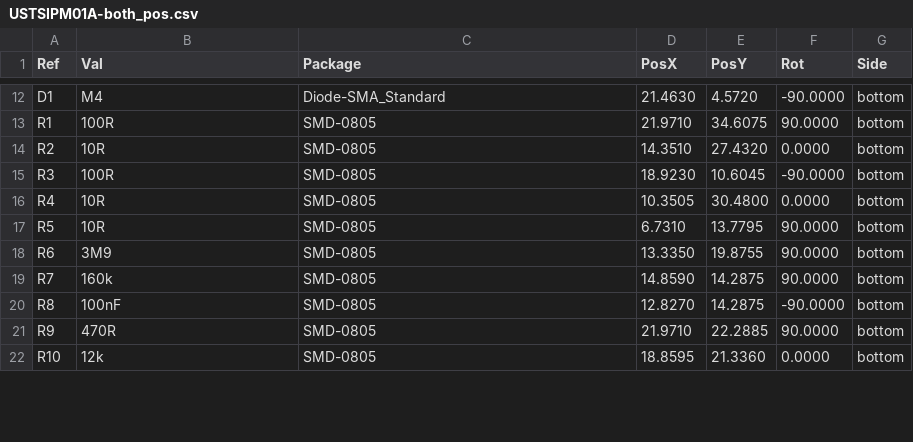
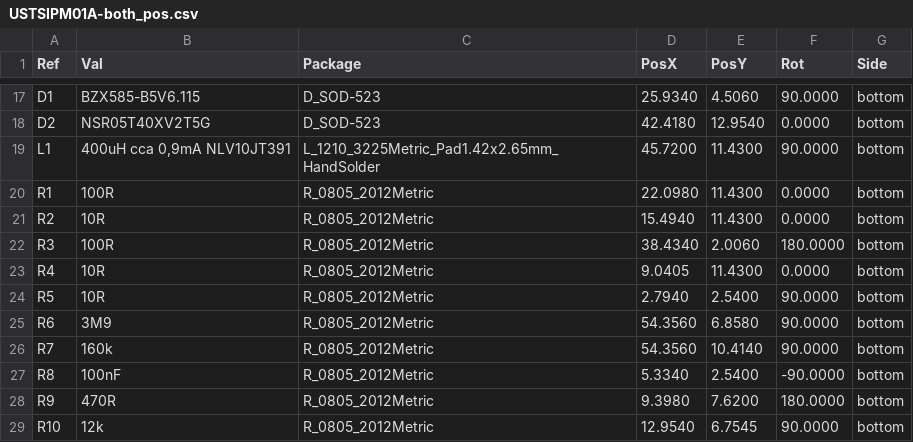
Before and after one commit to ust-modules/USTSIPM01, a CSV file: hw/cam_profi/USTSIPM01A-both_pos.csv, drawn as a sheet; only a part is shown, gaps mark what is left out; the diff covers the shown part only.

```diff
--- a/hw/cam_profi/USTSIPM01A-both_pos.csv
+++ b/hw/cam_profi/USTSIPM01A-both_pos.csv
@@ -12,11 +17,13 @@ Ref,Val,Package,PosX,PosY,Rot,Side
-"D1","M4","Diode-SMA_Standard",21.4630,4.5720,-90.0000,bottom
-"R1","100R","SMD-0805",21.9710,34.6075,90.0000,bottom
-"R2","10R","SMD-0805",14.3510,27.4320,0.0000,bottom
-"R3","100R","SMD-0805",18.9230,10.6045,-90.0000,bottom
-"R4","10R","SMD-0805",10.3505,30.4800,0.0000,bottom
-"R5","10R","SMD-0805",6.7310,13.7795,90.0000,bottom
-"R6","3M9","SMD-0805",13.3350,19.8755,90.0000,bottom
-"R7","160k","SMD-0805",14.8590,14.2875,90.0000,bottom
-"R8","100nF","SMD-0805",12.8270,14.2875,-90.0000,bottom
-"R9","470R","SMD-0805",21.9710,22.2885,90.0000,bottom
-"R10","12k","SMD-0805",18.8595,21.3360,0.0000,bottom
+"D1","BZX585-B5V6.115","D_SOD-523",25.9340,4.5060,90.0000,bottom
+"D2","NSR05T40XV2T5G","D_SOD-523",42.4180,12.9540,0.0000,bottom
+"L1","400uH cca 0,9mA NLV10JT391","L_1210_3225Metric_Pad1.42x2.65mm_HandSolder",45.7200,11.4300,90.0000,bottom
+"R1","100R","R_0805_2012Metric",22.0980,11.4300,0.0000,bottom
+"R2","10R","R_0805_2012Metric",15.4940,11.4300,0.0000,bottom
+"R3","100R","R_0805_2012Metric",38.4340,2.0060,180.0000,bottom
+"R4","10R","R_0805_2012Metric",9.0405,11.4300,0.0000,bottom
+"R5","10R","R_0805_2012Metric",2.7940,2.5400,90.0000,bottom
+"R6","3M9","R_0805_2012Metric",54.3560,6.8580,90.0000,bottom
+"R7","160k","R_0805_2012Metric",54.3560,10.4140,90.0000,bottom
+"R8","100nF","R_0805_2012Metric",5.3340,2.5400,-90.0000,bottom
+"R9","470R","R_0805_2012Metric",9.3980,7.6200,180.0000,bottom
+"R10","12k","R_0805_2012Metric",12.9540,6.7545,90.0000,bottom
```
Also changed, not shown: 7 added rows and 42 edited cells elsewhere in this file, hw/cam_profi/PnP/USTSIPM01A_cpl.csv, 36 other files.
